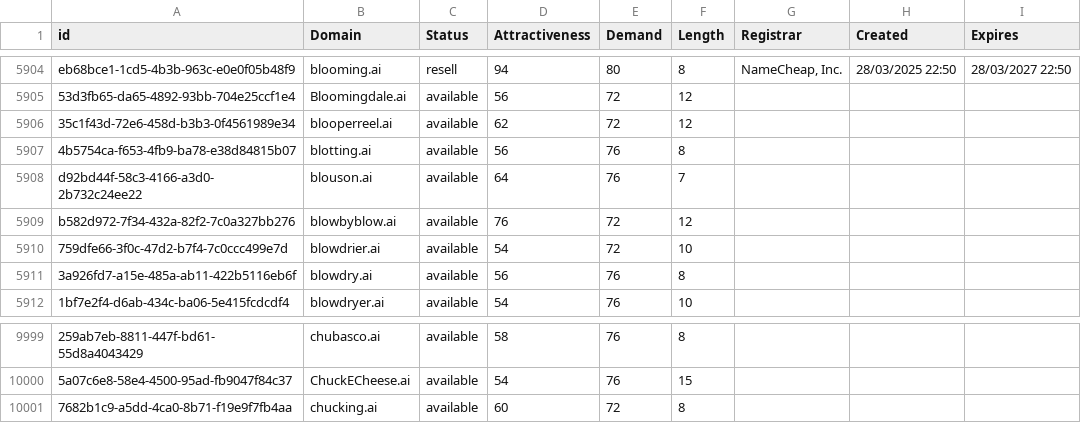
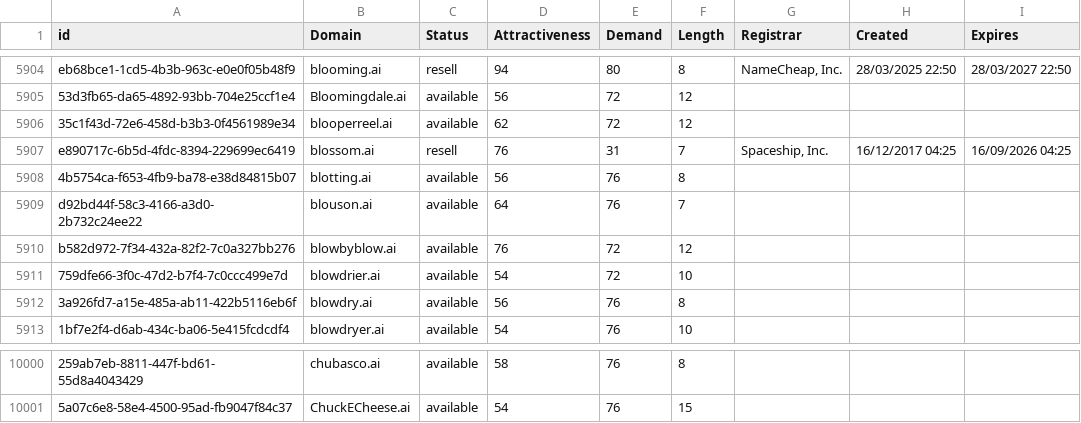
Before and after one commit to UniqueDomains/ai-oneword-domains, a CSV file: ai.csv, drawn as a sheet; only a part is shown, gaps mark what is left out; removed rows and columns are numbered as before the commit, all else as after; the diff names each change by its address in the sheet, - before the commit and + after, or states it on an @@ line.

Commit message:
Domains update

```diff
--- a/ai.csv
+++ b/ai.csv
+row 5907: e890717c-6b5d-4fdc-8394-229699ec6419 | blossom.ai | resell | 76 | 31 | 7 | Spaceship, Inc. | 16/12/2017 04:25 | 16/09/2026 04:25
-row 10001: 7682b1c9-a5dd-4ca0-8b71-f19e9f7fb4aa | chucking.ai | available | 60 | 72 | 8
```
Also changed, not shown: 2 other files.
